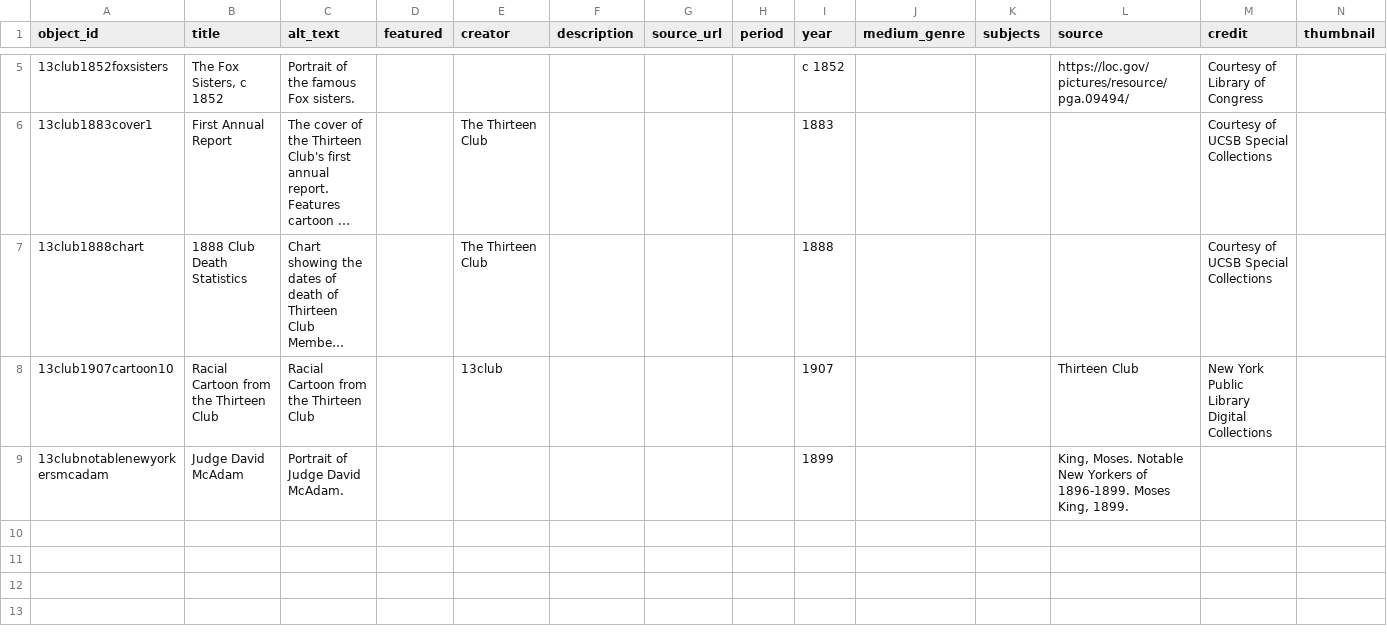
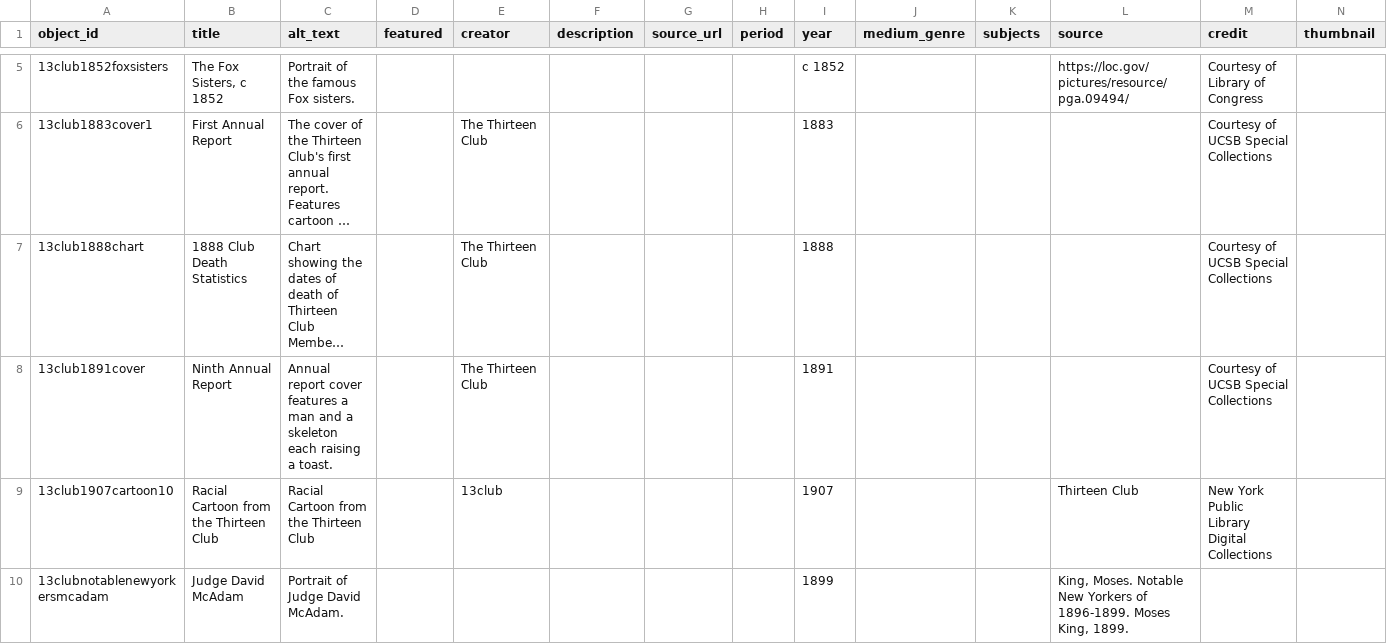
Before and after one commit to catabiesman/13club, a CSV file: telar-content/spreadsheets/objects.csv, drawn as a sheet; only a part is shown, gaps mark what is left out; long unchanged cells end in …; rows hold the shown columns only; the diff names each change by its address in the sheet, - before the commit and + after, or states it on an @@ line.

```diff
--- a/telar-content/spreadsheets/objects.csv
+++ b/telar-content/spreadsheets/objects.csv
+row 8: 13club1891cover | Ninth Annual Report | Annual report cover features a man and a skeleton each raising a toast. |  | The Thirteen Club |  |  |  | 1891 |  |  |  | Courtesy of UCSB Special Collections
```
Also changed, not shown: 1 other file.
